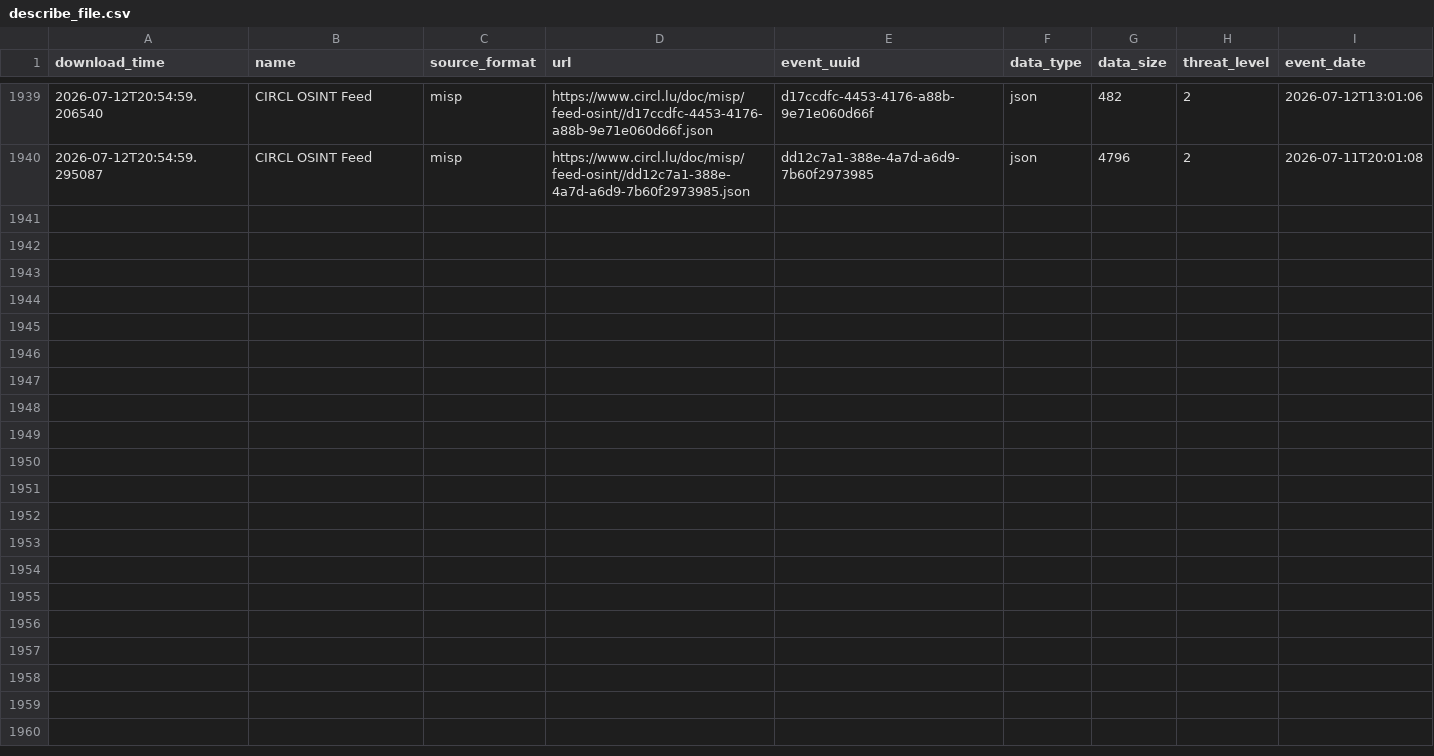
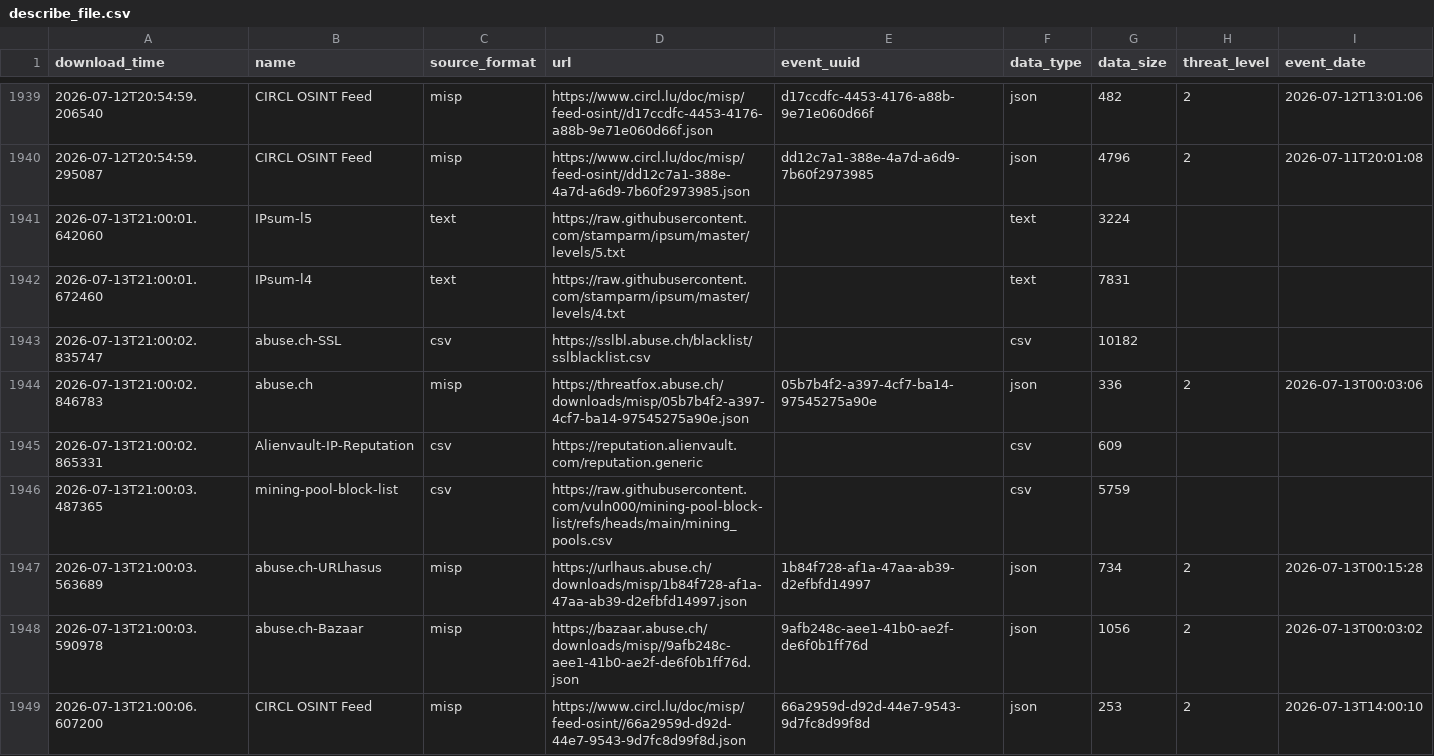
Before and after one commit to vuln000/FinalThreatFeed, a CSV file: output/describe_file.csv, drawn as a sheet; only a part is shown, gaps mark what is left out.

```diff
--- a/output/describe_file.csv
+++ b/output/describe_file.csv
@@ -1940 +1940,10 @@ download_time,name,source_format,url,event_uuid,data_type,data_size,threat_level
 2026-07-12T20:54:59.295087,CIRCL OSINT Feed,misp,https://www.circl.lu/doc/misp/feed-osint//dd12c7a1-388e-4a7d-a6d9-7b60f2973985.json,dd12c7a1-388e-4a7d-a6d9-7b60f2973985,json,4796,2,2026-07-11T20:01:08
+2026-07-13T21:00:01.642060,IPsum-l5,text,https://raw.githubusercontent.com/stamparm/ipsum/master/levels/5.txt,,text,3224,,
+2026-07-13T21:00:01.672460,IPsum-l4,text,https://raw.githubusercontent.com/stamparm/ipsum/master/levels/4.txt,,text,7831,,
+2026-07-13T21:00:02.835747,abuse.ch-SSL,csv,https://sslbl.abuse.ch/blacklist/sslblacklist.csv,,csv,10182,,
+2026-07-13T21:00:02.846783,abuse.ch,misp,https://threatfox.abuse.ch/downloads/misp/05b7b4f2-a397-4cf7-ba14-97545275a90e.json,05b7b4f2-a397-4cf7-ba14-97545275a90e,json,336,2,2026-07-13T00:03:06
+2026-07-13T21:00:02.865331,Alienvault-IP-Reputation,csv,https://reputation.alienvault.com/reputation.generic,,csv,609,,
+2026-07-13T21:00:03.487365,mining-pool-block-list,csv,https://raw.githubusercontent.com/vuln000/mining-pool-block-list/refs/heads/main/mining_pools.csv,,csv,5759,,
+2026-07-13T21:00:03.563689,abuse.ch-URLhasus,misp,https://urlhaus.abuse.ch/downloads/misp/1b84f728-af1a-47aa-ab39-d2efbfd14997.json,1b84f728-af1a-47aa-ab39-d2efbfd14997,json,734,2,2026-07-13T00:15:28
+2026-07-13T21:00:03.590978,abuse.ch-Bazaar,misp,https://bazaar.abuse.ch/downloads/misp//9afb248c-aee1-41b0-ae2f-de6f0b1ff76d.json,9afb248c-aee1-41b0-ae2f-de6f0b1ff76d,json,1056,2,2026-07-13T00:03:02
+2026-07-13T21:00:06.607200,CIRCL OSINT Feed,misp,https://www.circl.lu/doc/misp/feed-osint//66a2959d-d92d-44e7-9543-9d7fc8d99f8d.json,66a2959d-d92d-44e7-9543-9d7fc8d99f8d,json,253,2,2026-07-13T14:00:10
```
Also changed, not shown: 1 other file.
